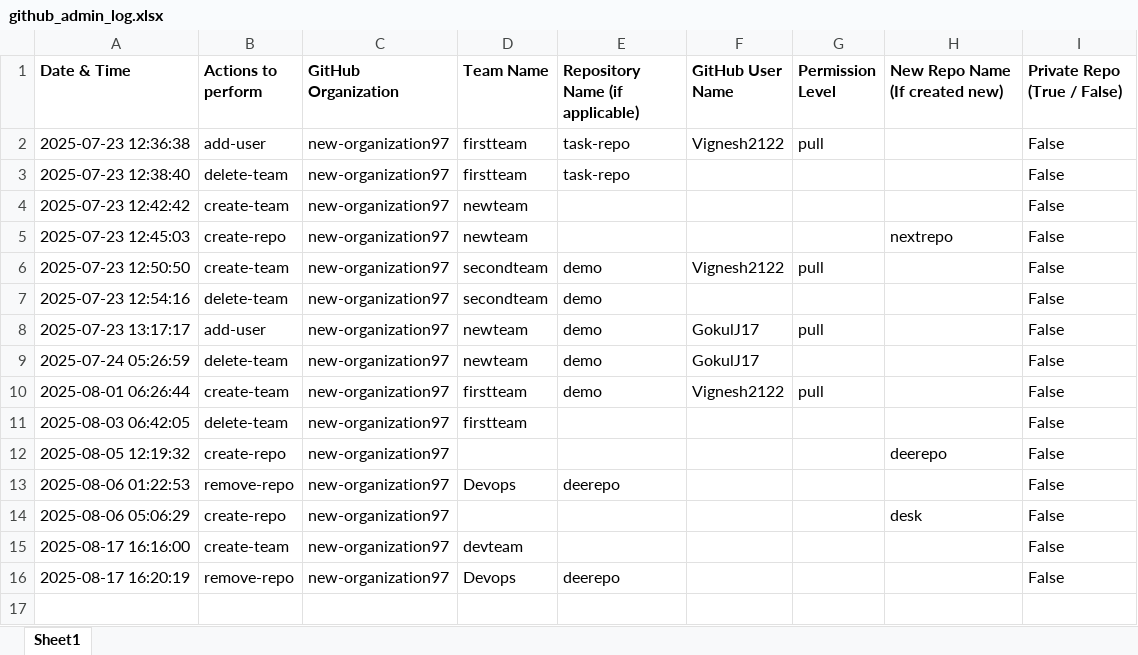
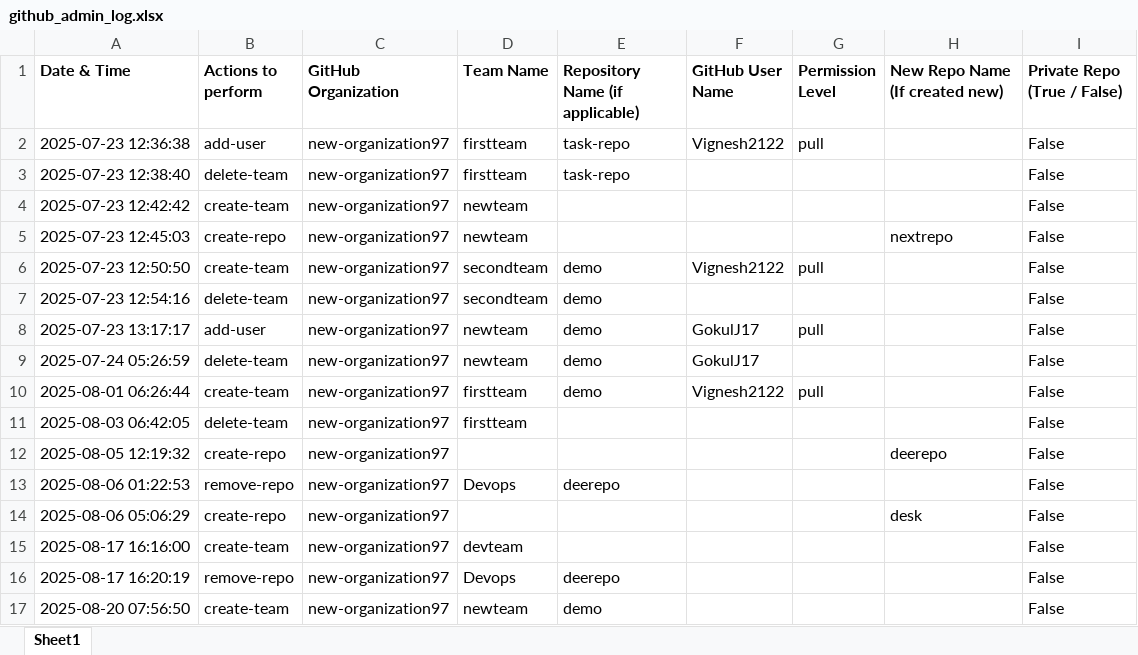
Before and after one commit to new-organization97/demo, an Excel workbook: logs/github_admin_log.xlsx, sheet Sheet1, drawn as a sheet; values as stored, in another font and other column widths than the file's, no borders; the diff names each change by its address in the sheet, - before the commit and + after, or states it on an @@ line.

```diff
--- a/logs/github_admin_log.xlsx (sheet Sheet1)
+++ b/logs/github_admin_log.xlsx (sheet Sheet1)
+row 17: 2025-08-20 07:56:50 | create-team | new-organization97 | newteam | demo |  |  |  | False
```
